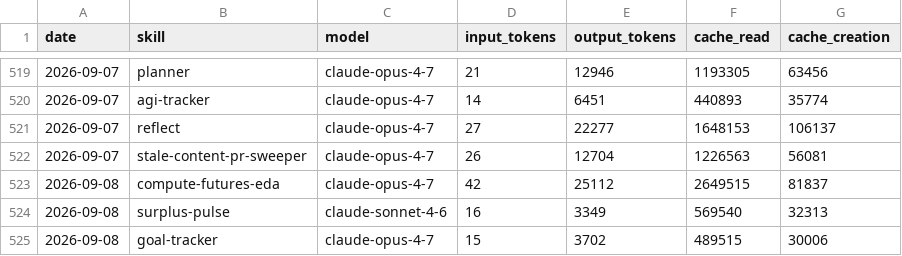
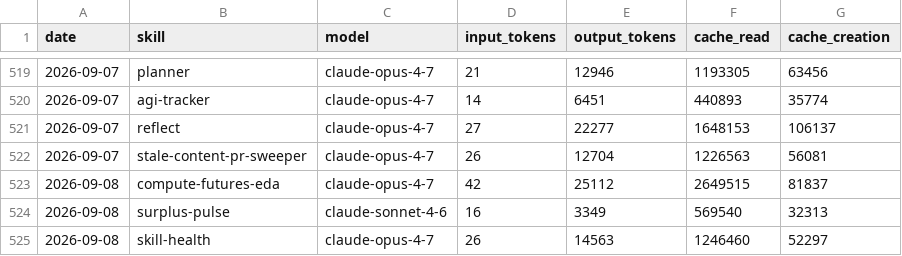
Before and after one commit to swarm-ai-research/aeon, a CSV file: memory/token-usage.csv, drawn as a sheet; only a part is shown, gaps mark what is left out.

Commit message:
chore(skill-health): auto-commit 2026-09-08

```diff
--- a/memory/token-usage.csv
+++ b/memory/token-usage.csv
@@ -524,2 +524,2 @@ date,skill,model,input_tokens,output_tokens,cache_read,cache_creation
 2026-09-08,surplus-pulse,claude-sonnet-4-6,16,3349,569540,32313
-2026-09-08,goal-tracker,claude-opus-4-7,15,3702,489515,30006
+2026-09-08,skill-health,claude-opus-4-7,26,14563,1246460,52297
```
Also changed, not shown: 8 other files.
